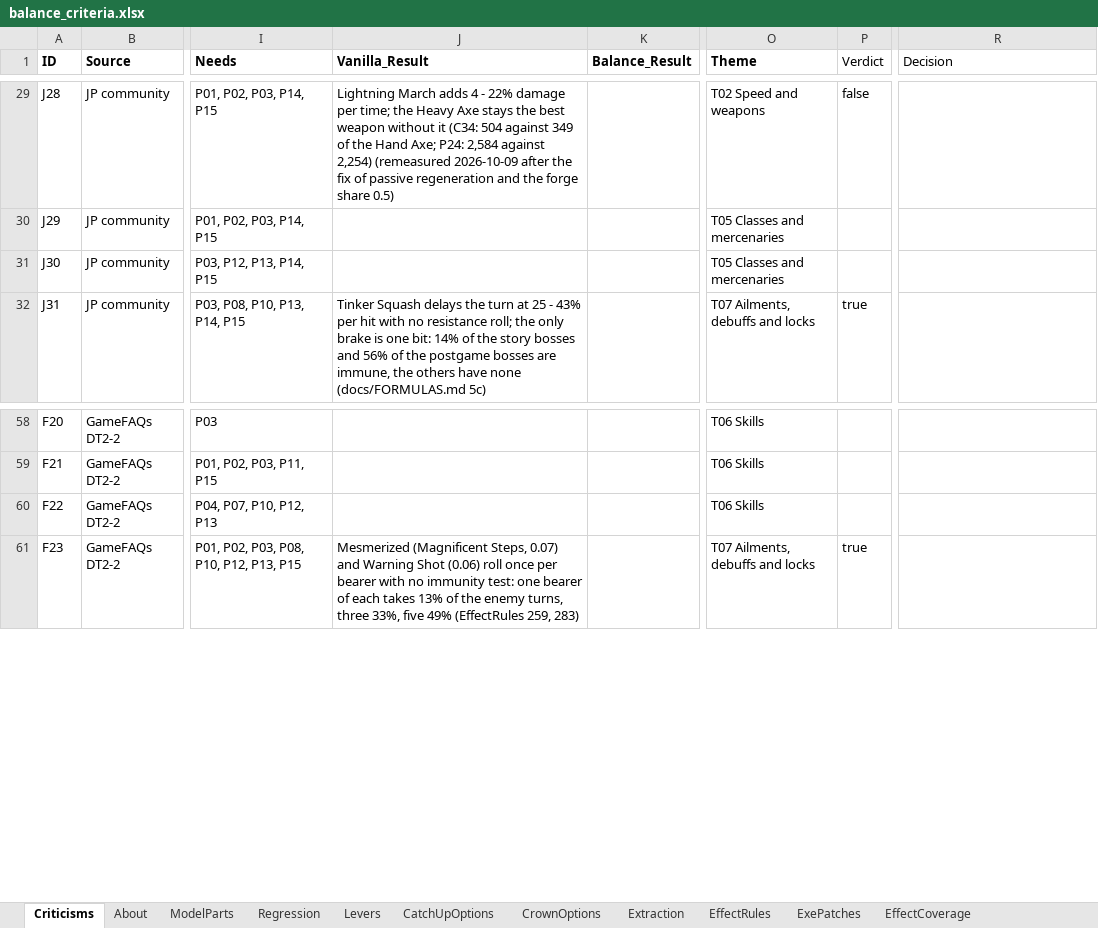
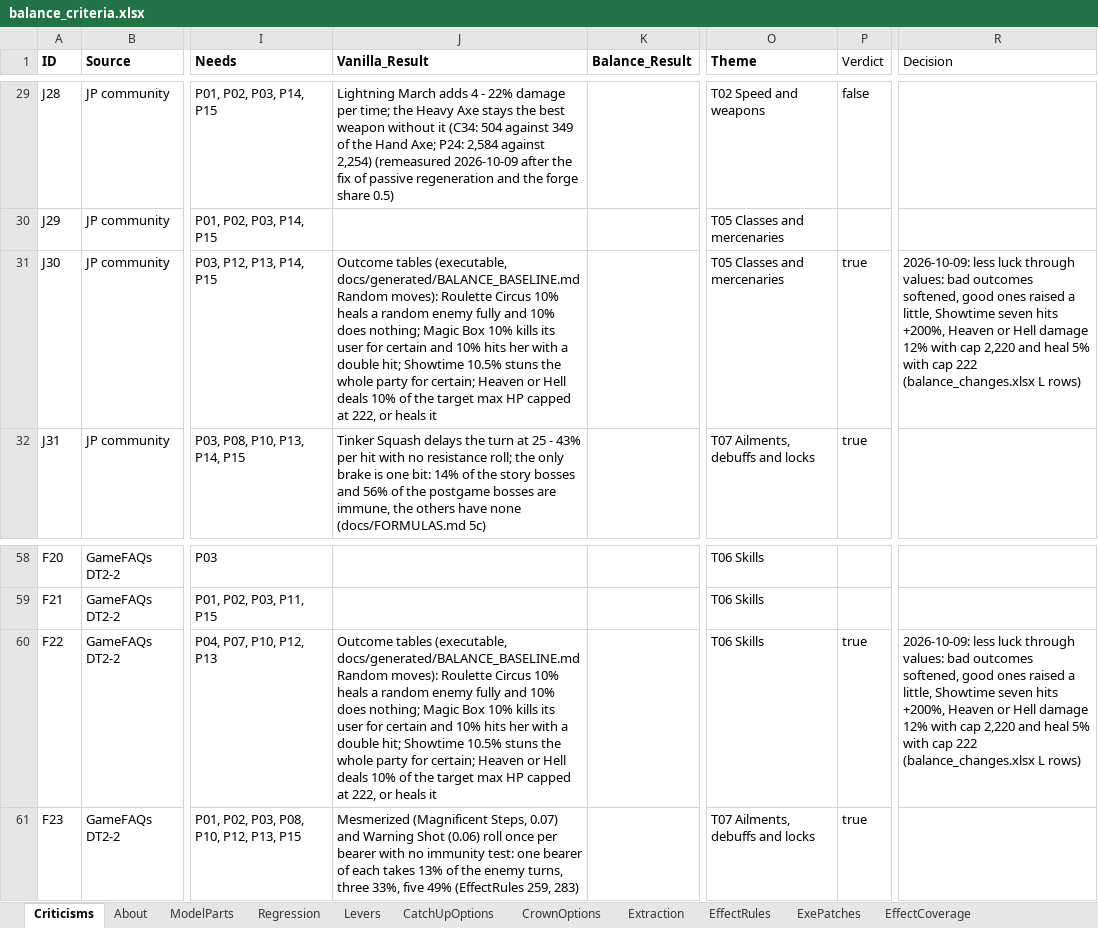
Before and after one commit to Asaad-E/DungeonTravelers_2_2_qol_balance_mod, an Excel workbook: mod_project/data_tables/balance_criteria.xlsx, sheet Criticisms, drawn as a sheet; only a part is shown, gaps mark what is left out; values as stored, in another font and other column widths than the file's, no borders; the diff names each change by its address in the sheet, - before the commit and + after, or states it on an @@ line.

```diff
--- a/mod_project/data_tables/balance_criteria.xlsx (sheet Criticisms)
+++ b/mod_project/data_tables/balance_criteria.xlsx (sheet Criticisms)
-J31 (Vanilla_Result): (empty)
+J31 (Vanilla_Result): Outcome tables (executable, docs/generated/BALANCE_BASELINE.md Random moves): Roulette Circus 10% heals a random enemy fully and 10% does nothing; Magic Box 10% kills its user for certain and 10% hits her with a double hit; Showtime 10.5% stuns the whole party for certain; Heaven or Hell deals 10% of the target max HP capped at 222, or heals it
-P31 (Verdict): (empty)
+P31 (Verdict): true
-R31 (Decision): (empty)
+R31 (Decision): 2026-10-09: less luck through values: bad outcomes softened, good ones raised a little, Showtime seven hits +200%, Heaven or Hell damage 12% with cap 2,220 and heal 5% with cap 222 (balance_changes.xlsx L rows)
-J60 (Vanilla_Result): (empty)
+J60 (Vanilla_Result): Outcome tables (executable, docs/generated/BALANCE_BASELINE.md Random moves): Roulette Circus 10% heals a random enemy fully and 10% does nothing; Magic Box 10% kills its user for certain and 10% hits her with a double hit; Showtime 10.5% stuns the whole party for certain; Heaven or Hell deals 10% of the target max HP capped at 222, or heals it
-P60 (Verdict): (empty)
+P60 (Verdict): true
-R60 (Decision): (empty)
+R60 (Decision): 2026-10-09: less luck through values: bad outcomes softened, good ones raised a little, Showtime seven hits +200%, Heaven or Hell damage 12% with cap 2,220 and heal 5% with cap 222 (balance_changes.xlsx L rows)
```
Also changed, not shown: mod_project/data_tables/balance_changes.xlsx, 1 other file.
